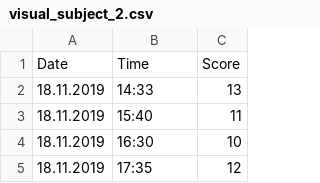
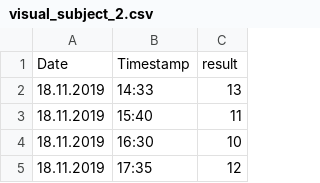
Before and after one commit to kaareltinn/icns-project, a CSV file: data/visual_subject_2.csv, drawn as a sheet; only a part is shown.

```diff
--- a/data/visual_subject_2.csv
+++ b/data/visual_subject_2.csv
@@ -1,2 +1,2 @@
-Date,Time,Score
+Date,Timestamp,result
 18.11.2019,14:33,13
```
Also changed, not shown: data/typing_subject_1.csv, data/typing_subject_2.csv, 4 other files.
